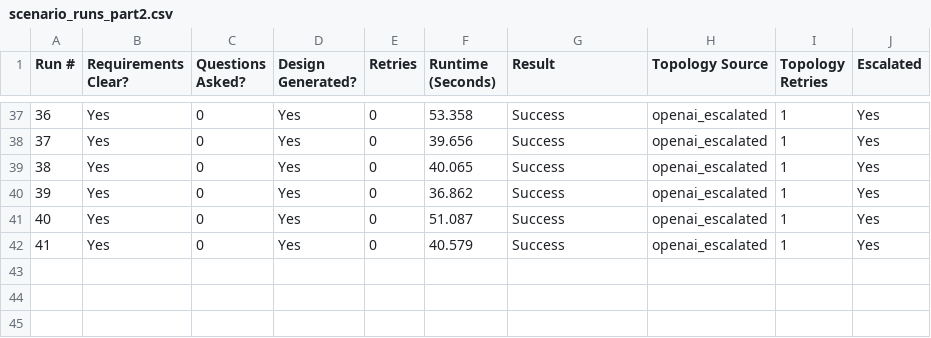
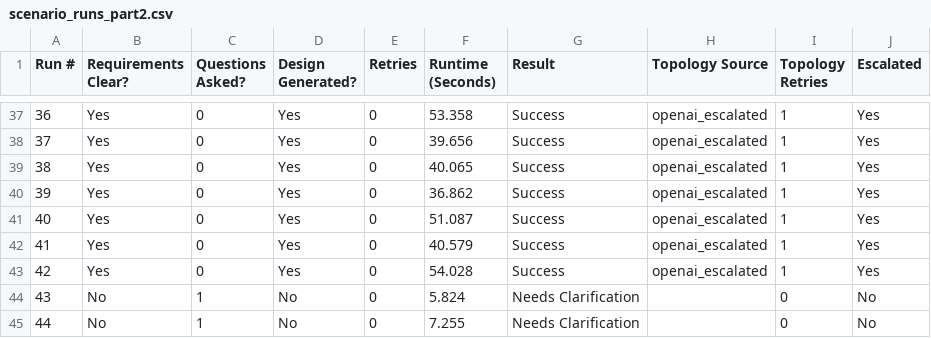
Before and after one commit to Abdisamad001/TopoScribe-AI, a CSV file: backend/data/scenario_runs_part2.csv, drawn as a sheet; only a part is shown, gaps mark what is left out; the diff names each change by its address in the sheet, - before the commit and + after, or states it on an @@ line.

Commit message:
backend Files Organized

```diff
--- a/backend/data/scenario_runs_part2.csv
+++ b/backend/data/scenario_runs_part2.csv
+row 43: 42 | Yes | 0 | Yes | 0 | 54.028 | Success | openai_escalated | 1 | Yes
+row 44: 43 | No | 1 | No | 0 | 5.824 | Needs Clarification |  | 0 | No
+row 45: 44 | No | 1 | No | 0 | 7.255 | Needs Clarification |  | 0 | No
```
Also changed, not shown: 7 other files.
